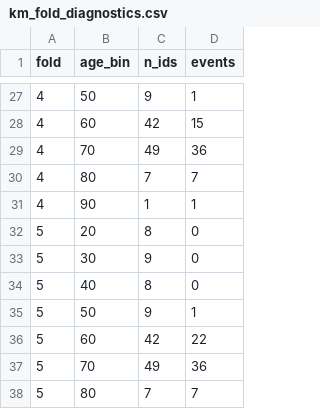
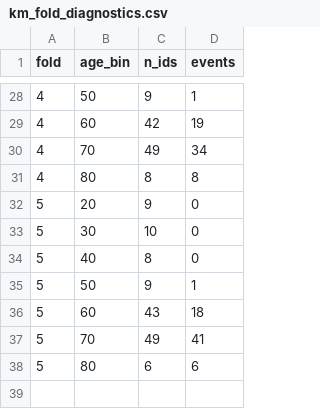
Before and after one commit to Sun-Aging-Lab/MetaClock, a CSV file: biological_age_prediction_and_mortality_analysis/outputs/kaplan_meier/km_fold_diagnostics.csv, drawn as a sheet; only a part is shown, gaps mark what is left out; the diff covers the shown part only.

```diff
--- a/biological_age_prediction_and_mortality_analysis/outputs/kaplan_meier/km_fold_diagnostics.csv
+++ b/biological_age_prediction_and_mortality_analysis/outputs/kaplan_meier/km_fold_diagnostics.csv
@@ -27,12 +28,11 @@ fold,age_bin,n_ids,events
 4,50,9,1
-4,60,42,15
-4,70,49,36
-4,80,7,7
-4,90,1,1
-5,20,8,0
-5,30,9,0
+4,60,42,19
+4,70,49,34
+4,80,8,8
+5,20,9,0
+5,30,10,0
 5,40,8,0
 5,50,9,1
-5,60,42,22
-5,70,49,36
-5,80,7,7
+5,60,43,18
+5,70,49,41
+5,80,6,6
```
Also changed, not shown: 1 added row and 26 edited cells elsewhere in this file, biological_age_prediction_and_mortality_analysis/model_weights/biometaclock_672_participants_weights.csv, biological_age_prediction_and_mortality_analysis/outputs/kaplan_meier/km_age_sex_correction_fits.csv, 48 other files.
